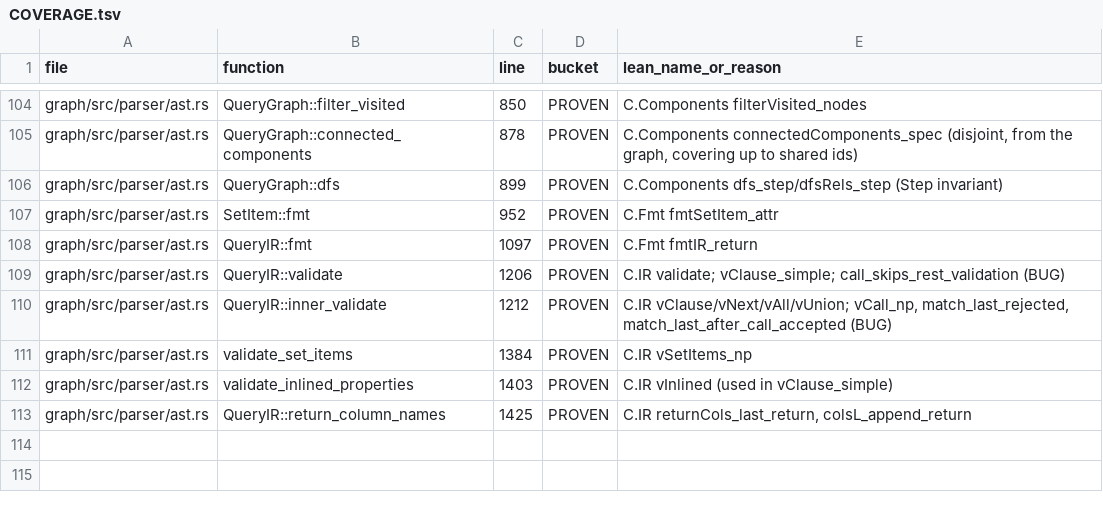
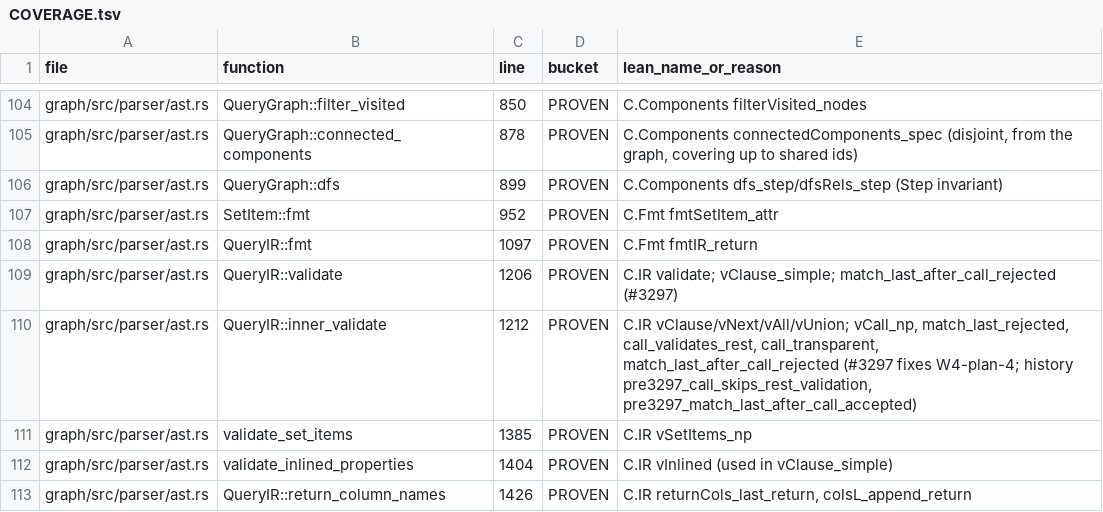
Before and after one commit to FalkorDB/FalkorDB, a TSV file: proofs/parser_grammar/COVERAGE.tsv, drawn as a sheet; only a part is shown, gaps mark what is left out.

```diff
--- a/proofs/parser_grammar/COVERAGE.tsv
+++ b/proofs/parser_grammar/COVERAGE.tsv
@@ -108,6 +108,6 @@ graph/src/parser/ast.rs	SetItem::fmt	952	PROVEN	C.Fmt fmtSetItem_attr
 graph/src/parser/ast.rs	QueryIR::fmt	1097	PROVEN	C.Fmt fmtIR_return
-graph/src/parser/ast.rs	QueryIR::validate	1206	PROVEN	C.IR validate; vClause_simple; call_skips_rest_validation (BUG)
-graph/src/parser/ast.rs	QueryIR::inner_validate	1212	PROVEN	C.IR vClause/vNext/vAll/vUnion; vCall_np, match_last_rejected, match_last_after_call_accepted (BUG)
-graph/src/parser/ast.rs	validate_set_items	1384	PROVEN	C.IR vSetItems_np
-graph/src/parser/ast.rs	validate_inlined_properties	1403	PROVEN	C.IR vInlined (used in vClause_simple)
-graph/src/parser/ast.rs	QueryIR::return_column_names	1425	PROVEN	C.IR returnCols_last_return, colsL_append_return
+graph/src/parser/ast.rs	QueryIR::validate	1206	PROVEN	C.IR validate; vClause_simple; match_last_after_call_rejected (#3297)
+graph/src/parser/ast.rs	QueryIR::inner_validate	1212	PROVEN	C.IR vClause/vNext/vAll/vUnion; vCall_np, match_last_rejected, call_validates_rest, call_transparent, match_last_after_call_rejected (#3297 fixes W4-plan-4; history pre3297_call_skips_rest_validation, pre3297_match_last_after_call_accepted)
+graph/src/parser/ast.rs	validate_set_items	1385	PROVEN	C.IR vSetItems_np
+graph/src/parser/ast.rs	validate_inlined_properties	1404	PROVEN	C.IR vInlined (used in vClause_simple)
+graph/src/parser/ast.rs	QueryIR::return_column_names	1426	PROVEN	C.IR returnCols_last_return, colsL_append_return
```
Also changed, not shown: proofs/optimizer_rewrites/COVERAGE.tsv, proofs/optimizer_scan/COVERAGE.tsv, 23 other files.
